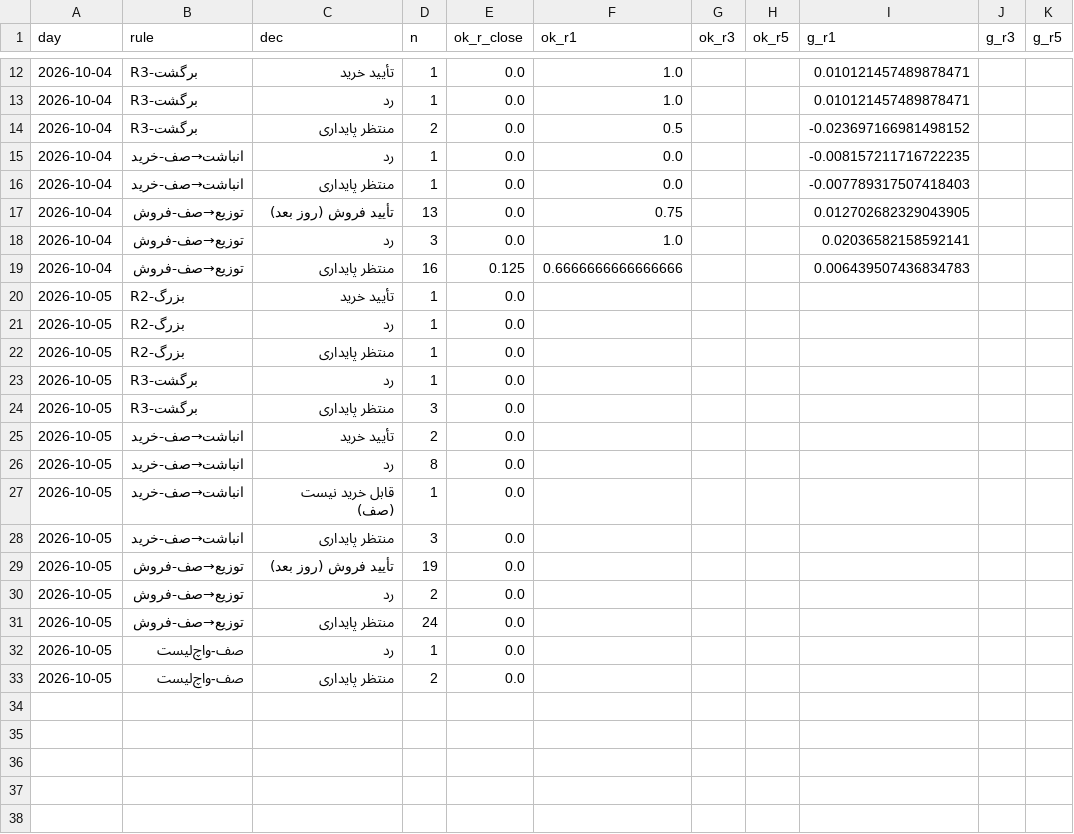
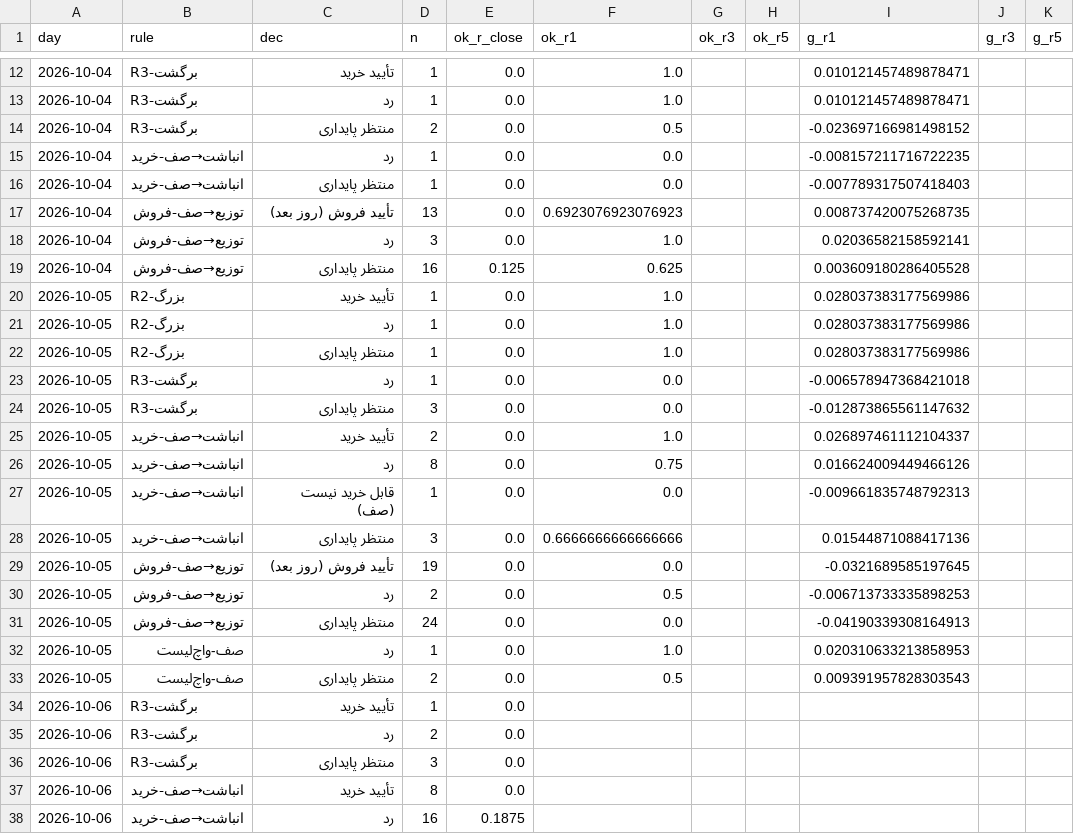
Before and after one commit to alitamizi/tse-model, a CSV file: state/metrics_daily.csv, drawn as a sheet; only a part is shown, gaps mark what is left out; the diff covers the shown part only.

```diff
--- a/state/metrics_daily.csv
+++ b/state/metrics_daily.csv
@@ -16,18 +16,23 @@ day,rule,dec,n,ok_r_close,ok_r1,ok_r3,ok_r5,g_r1,g_r3,g_r5
 2026-10-04,انباشت→صف-خرید,منتظر پایداری,1,0.0,0.0,,,-0.007789317507418403,,
-2026-10-04,توزیع→صف-فروش,تأیید فروش (روز بعد),13,0.0,0.75,,,0.012702682329043905,,
+2026-10-04,توزیع→صف-فروش,تأیید فروش (روز بعد),13,0.0,0.6923076923076923,,,0.008737420075268735,,
 2026-10-04,توزیع→صف-فروش,رد,3,0.0,1.0,,,0.02036582158592141,,
-2026-10-04,توزیع→صف-فروش,منتظر پایداری,16,0.125,0.6666666666666666,,,0.006439507436834783,,
-2026-10-05,R2-بزرگ,تأیید خرید,1,0.0,,,,,,
-2026-10-05,R2-بزرگ,رد,1,0.0,,,,,,
-2026-10-05,R2-بزرگ,منتظر پایداری,1,0.0,,,,,,
-2026-10-05,R3-برگشت,رد,1,0.0,,,,,,
-2026-10-05,R3-برگشت,منتظر پایداری,3,0.0,,,,,,
-2026-10-05,انباشت→صف-خرید,تأیید خرید,2,0.0,,,,,,
-2026-10-05,انباشت→صف-خرید,رد,8,0.0,,,,,,
-2026-10-05,انباشت→صف-خرید,قابل خرید نیست (صف),1,0.0,,,,,,
-2026-10-05,انباشت→صف-خرید,منتظر پایداری,3,0.0,,,,,,
-2026-10-05,توزیع→صف-فروش,تأیید فروش (روز بعد),19,0.0,,,,,,
-2026-10-05,توزیع→صف-فروش,رد,2,0.0,,,,,,
-2026-10-05,توزیع→صف-فروش,منتظر پایداری,24,0.0,,,,,,
-2026-10-05,صف-واچ‌لیست,رد,1,0.0,,,,,,
-2026-10-05,صف-واچ‌لیست,منتظر پایداری,2,0.0,,,,,,
+2026-10-04,توزیع→صف-فروش,منتظر پایداری,16,0.125,0.625,,,0.003609180286405528,,
+2026-10-05,R2-بزرگ,تأیید خرید,1,0.0,1.0,,,0.028037383177569986,,
+2026-10-05,R2-بزرگ,رد,1,0.0,1.0,,,0.028037383177569986,,
+2026-10-05,R2-بزرگ,منتظر پایداری,1,0.0,1.0,,,0.028037383177569986,,
+2026-10-05,R3-برگشت,رد,1,0.0,0.0,,,-0.006578947368421018,,
+2026-10-05,R3-برگشت,منتظر پایداری,3,0.0,0.0,,,-0.012873865561147632,,
+2026-10-05,انباشت→صف-خرید,تأیید خرید,2,0.0,1.0,,,0.026897461112104337,,
+2026-10-05,انباشت→صف-خرید,رد,8,0.0,0.75,,,0.016624009449466126,,
+2026-10-05,انباشت→صف-خرید,قابل خرید نیست (صف),1,0.0,0.0,,,-0.009661835748792313,,
+2026-10-05,انباشت→صف-خرید,منتظر پایداری,3,0.0,0.6666666666666666,,,0.01544871088417136,,
+2026-10-05,توزیع→صف-فروش,تأیید فروش (روز بعد),19,0.0,0.0,,,-0.0321689585197645,,
+2026-10-05,توزیع→صف-فروش,رد,2,0.0,0.5,,,-0.006713733335898253,,
+2026-10-05,توزیع→صف-فروش,منتظر پایداری,24,0.0,0.0,,,-0.04190339308164913,,
+2026-10-05,صف-واچ‌لیست,رد,1,0.0,1.0,,,0.020310633213858953,,
+2026-10-05,صف-واچ‌لیست,منتظر پایداری,2,0.0,0.5,,,0.009391957828303543,,
+2026-10-06,R3-برگشت,تأیید خرید,1,0.0,,,,,,
+2026-10-06,R3-برگشت,رد,2,0.0,,,,,,
+2026-10-06,R3-برگشت,منتظر پایداری,3,0.0,,,,,,
+2026-10-06,انباشت→صف-خرید,تأیید خرید,8,0.0,,,,,,
+2026-10-06,انباشت→صف-خرید,رد,16,0.1875,,,,,,
```
Also changed, not shown: 9 added rows and 20 edited cells elsewhere in this file, state/five_scores.csv, 4 other files.
